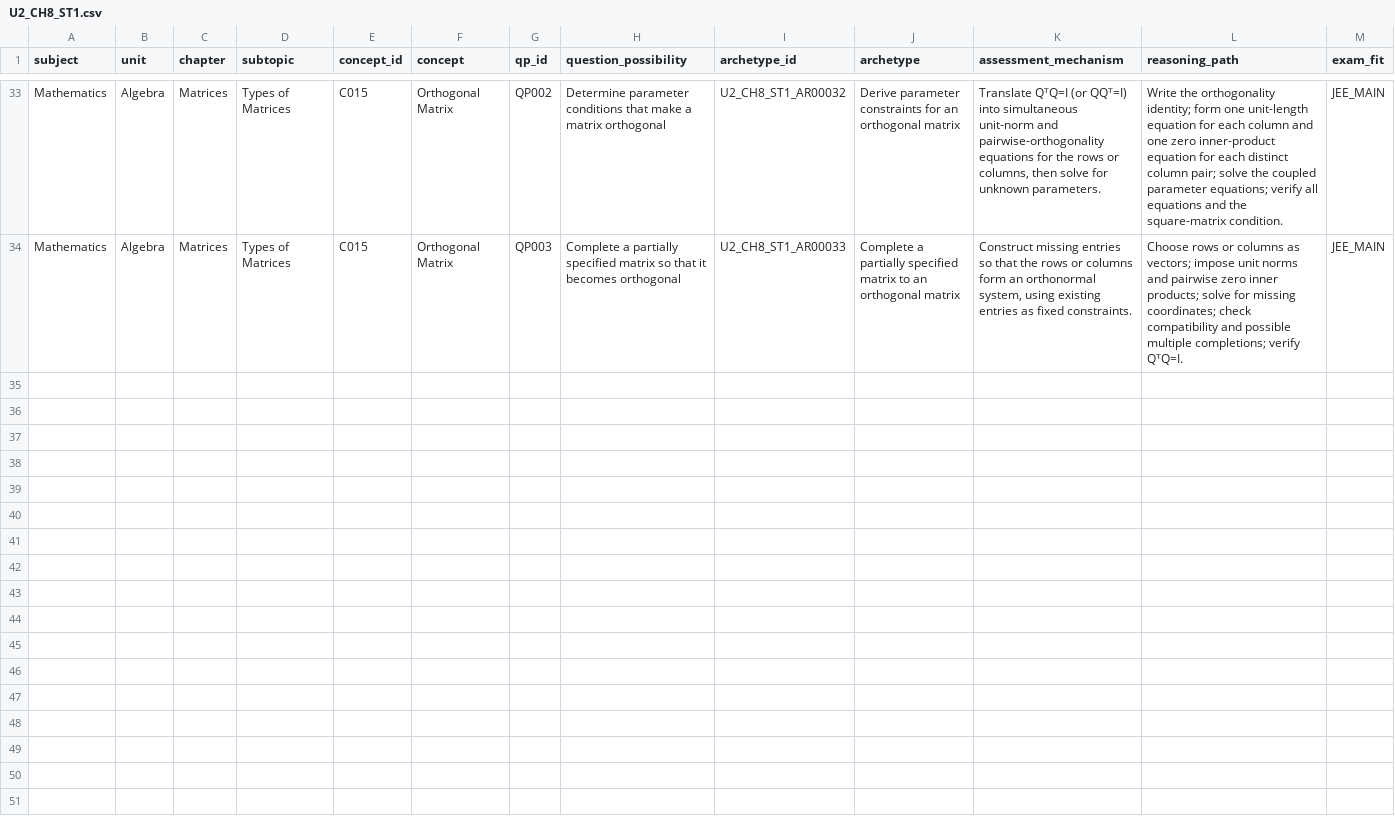
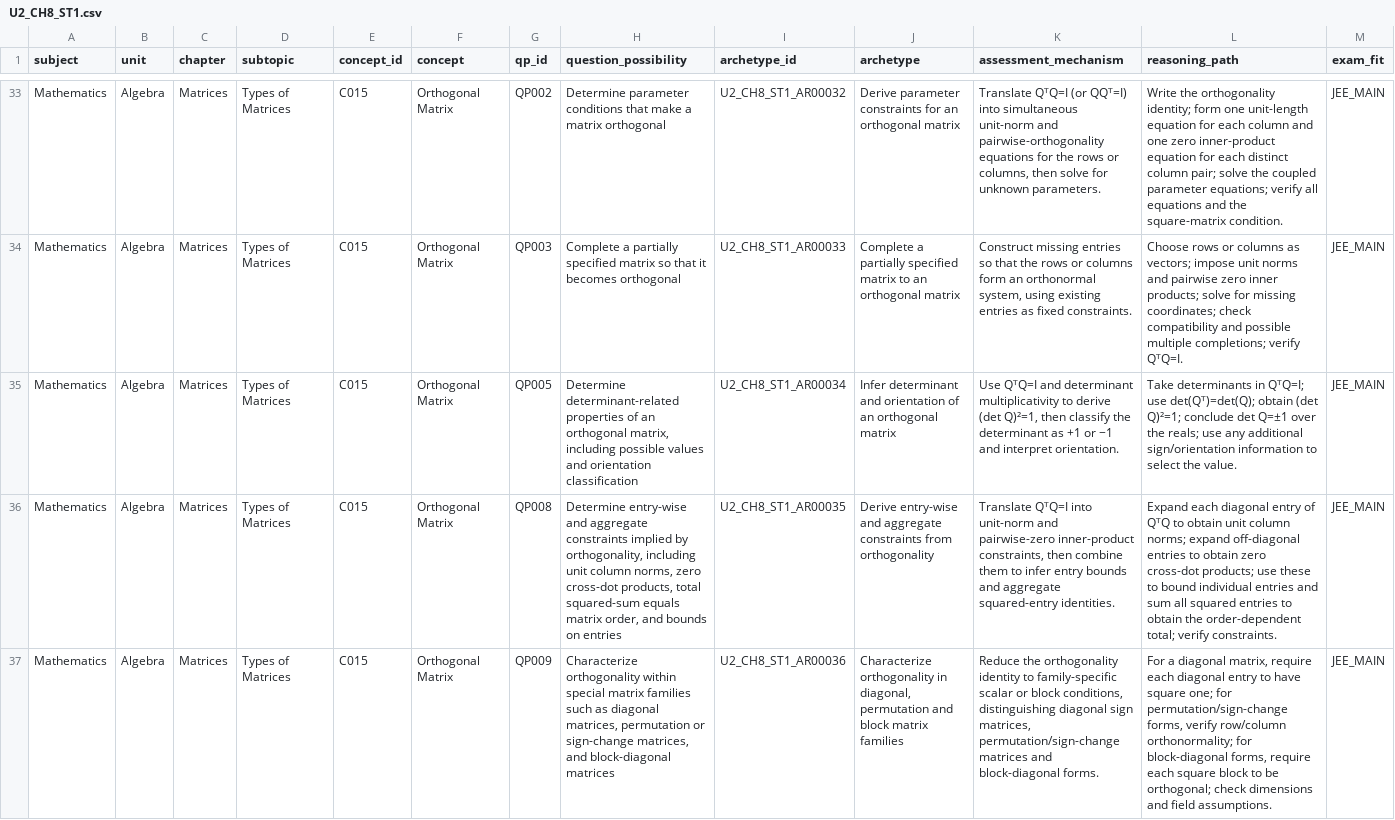
Before and after one commit to vinothkumarar/QuestionFactory, a CSV file: Engine/catalog/archetype_catalog/catalogs/U2_CH8_ST1.csv, drawn as a sheet; only a part is shown, gaps mark what is left out; rows hold the shown columns only; the diff names each change by its address in the sheet, - before the commit and + after, or states it on an @@ line.

Commit message:
Export thirty-six draft matrix archetypes to CSV

```diff
--- a/Engine/catalog/archetype_catalog/catalogs/U2_CH8_ST1.csv
+++ b/Engine/catalog/archetype_catalog/catalogs/U2_CH8_ST1.csv
+row 35: Mathematics | Algebra | Matrices | Types of Matrices | C015 | Orthogonal Matrix | QP005 | Determine determinant-related properties of an orthogonal matrix, including possible values and orientation classification | U2_CH8_ST1_AR00034 | Infer determinant and orientation of an orthogonal matrix | Use QᵀQ=I and determinant multiplicativity to derive (det Q)²=1, then classify the determinant as +1 or −1 and interpret orientation. | Take determinants in QᵀQ=I; use det(Qᵀ)=det(Q); obtain (det Q)²=1; conclude det Q=±1 over the reals; use any additional sign/orientation information to select the value. | JEE_MAIN
+row 36: Mathematics | Algebra | Matrices | Types of Matrices | C015 | Orthogonal Matrix | QP008 | Determine entry-wise and aggregate constraints implied by orthogonality, including unit column norms, zero cross-dot products, total squared-sum equals matrix order, and bounds on entries | U2_CH8_ST1_AR00035 | Derive entry-wise and aggregate constraints from orthogonality | Translate QᵀQ=I into unit-norm and pairwise-zero inner-product constraints, then combine them to infer entry bounds and aggregate squared-entry identities. | Expand each diagonal entry of QᵀQ to obtain unit column norms; expand off-diagonal entries to obtain zero cross-dot products; use these to bound individual entries and sum all squared entries to obtain the order-dependent total; verify constraints. | JEE_MAIN
+row 37: Mathematics | Algebra | Matrices | Types of Matrices | C015 | Orthogonal Matrix | QP009 | Characterize orthogonality within special matrix families such as diagonal matrices, permutation or sign-change matrices, and block-diagonal matrices | U2_CH8_ST1_AR00036 | Characterize orthogonality in diagonal, permutation and block matrix families | Reduce the orthogonality identity to family-specific scalar or block conditions, distinguishing diagonal sign matrices, permutation/sign-change matrices and block-diagonal forms. | For a diagonal matrix, require each diagonal entry to have square one; for permutation/sign-change forms, verify row/column orthonormality; for block-diagonal forms, require each square block to be orthogonal; check dimensions and field assumptions. | JEE_MAIN
```
